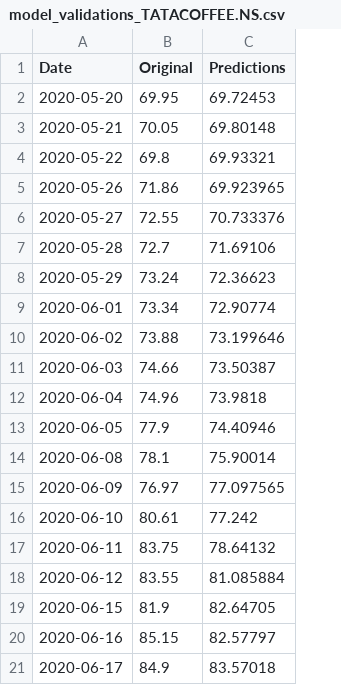
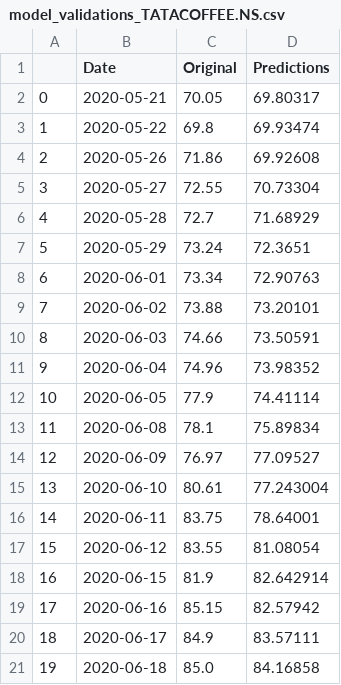
Before and after one commit to rozytaker/Stock-Forecast-Deploy, a CSV file: model_validations_TATACOFFEE.NS.csv, drawn as a sheet; removed rows and columns are numbered as before the commit, all else as after; the diff names each change by its address in the sheet, - before the commit and + after, or states it on an @@ line.

```diff
--- a/model_validations_TATACOFFEE.NS.csv
+++ b/model_validations_TATACOFFEE.NS.csv
+column A, rows 2-20: 0 | 1 | 2 | 3 | 4 | 5 | 6 | 7 | 8 | 9 | 10 | 11 | 12 | 13 | 14 | 15 | 16 | 17 | 18
-row 2: 2020-05-20 | 69.95 | 69.72453
-D2 (Predictions): 69.80148
+D2 (Predictions): 69.80317
-D3 (Predictions): 69.93321
+D3 (Predictions): 69.93474
-D4 (Predictions): 69.923965
+D4 (Predictions): 69.92608
-D5 (Predictions): 70.733376
+D5 (Predictions): 70.73304
-D6 (Predictions): 71.69106
+D6 (Predictions): 71.68929
-D7 (Predictions): 72.36623
+D7 (Predictions): 72.3651
-D8 (Predictions): 72.90774
+D8 (Predictions): 72.90763
-D9 (Predictions): 73.199646
+D9 (Predictions): 73.20101
-D10 (Predictions): 73.50387
+D10 (Predictions): 73.50591
-D11 (Predictions): 73.9818
+D11 (Predictions): 73.98352
-D12 (Predictions): 74.40946
+D12 (Predictions): 74.41114
-D13 (Predictions): 75.90014
+D13 (Predictions): 75.89834
-D14 (Predictions): 77.097565
+D14 (Predictions): 77.09527
-D15 (Predictions): 77.242
+D15 (Predictions): 77.243004
-D16 (Predictions): 78.64132
+D16 (Predictions): 78.64001
-D17 (Predictions): 81.085884
+D17 (Predictions): 81.08054
-D18 (Predictions): 82.64705
+D18 (Predictions): 82.642914
-D19 (Predictions): 82.57797
+D19 (Predictions): 82.57942
-D20 (Predictions): 83.57018
+D20 (Predictions): 83.57111
+row 21: 19 | 2020-06-18 | 85.0 | 84.16858
```
Also changed, not shown: model_validations_ASHOKLEY.NS.csv.
